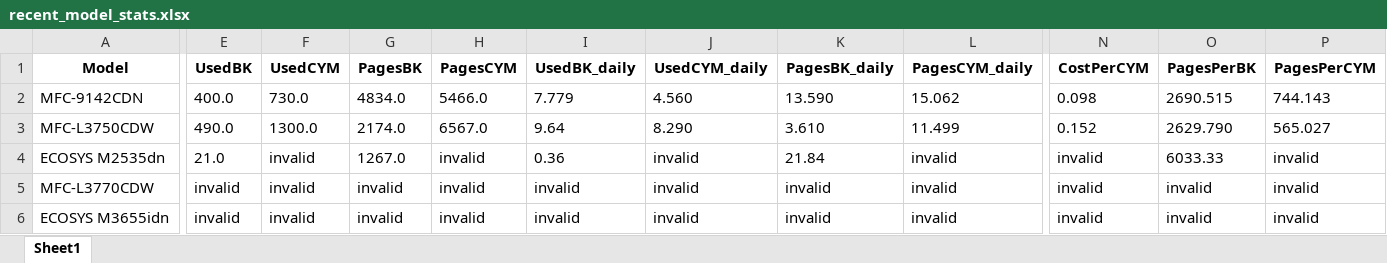
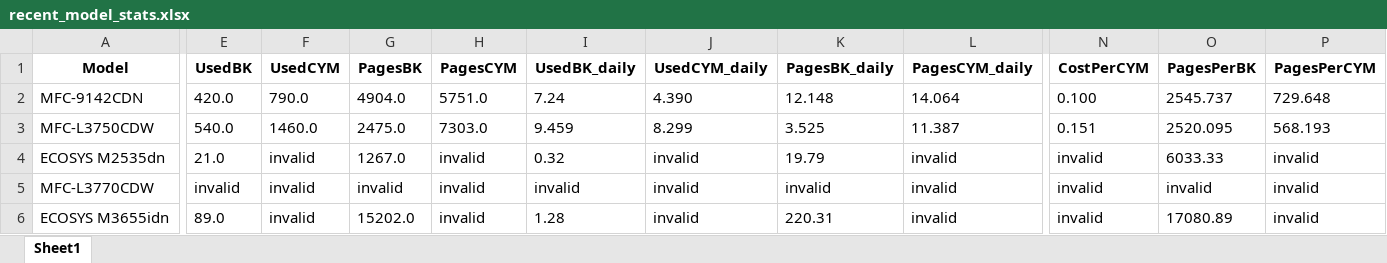
Before and after one commit to razevortex/PrinterWatch, an Excel workbook: PrinterWatch/excel_sheets/recent_model_stats.xlsx, sheet Sheet1, drawn as a sheet; only a part is shown, gaps mark what is left out; values as stored, in another font and other column widths than the file's, no borders; the diff covers the shown part only; the diff names each change by its address in the sheet, - before the commit and + after, or states it on an @@ line.

```diff
--- a/PrinterWatch/excel_sheets/recent_model_stats.xlsx (sheet Sheet1)
+++ b/PrinterWatch/excel_sheets/recent_model_stats.xlsx (sheet Sheet1)
-E2 (UsedBK): 400.0
+E2 (UsedBK): 420.0
-F2 (UsedCYM): 730.0
+F2 (UsedCYM): 790.0
-G2 (PagesBK): 4834.0
+G2 (PagesBK): 4904.0
-H2 (PagesCYM): 5466.0
+H2 (PagesCYM): 5751.0
-I2 (UsedBK_daily): 7.779
+I2 (UsedBK_daily): 7.24
-J2 (UsedCYM_daily): 4.560
+J2 (UsedCYM_daily): 4.390
-K2 (PagesBK_daily): 13.590
+K2 (PagesBK_daily): 12.148
-L2 (PagesCYM_daily): 15.062
+L2 (PagesCYM_daily): 14.064
-N2 (CostPerCYM): 0.098
+N2 (CostPerCYM): 0.100
-O2 (PagesPerBK): 2690.515
+O2 (PagesPerBK): 2545.737
-P2 (PagesPerCYM): 744.143
+P2 (PagesPerCYM): 729.648
-E3 (UsedBK): 490.0
+E3 (UsedBK): 540.0
-F3 (UsedCYM): 1300.0
+F3 (UsedCYM): 1460.0
-G3 (PagesBK): 2174.0
+G3 (PagesBK): 2475.0
-H3 (PagesCYM): 6567.0
+H3 (PagesCYM): 7303.0
-I3 (UsedBK_daily): 9.64
+I3 (UsedBK_daily): 9.459
-J3 (UsedCYM_daily): 8.290
+J3 (UsedCYM_daily): 8.299
-K3 (PagesBK_daily): 3.610
+K3 (PagesBK_daily): 3.525
-L3 (PagesCYM_daily): 11.499
+L3 (PagesCYM_daily): 11.387
-N3 (CostPerCYM): 0.152
+N3 (CostPerCYM): 0.151
-O3 (PagesPerBK): 2629.790
+O3 (PagesPerBK): 2520.095
-P3 (PagesPerCYM): 565.027
+P3 (PagesPerCYM): 568.193
-I4 (UsedBK_daily): 0.36
+I4 (UsedBK_daily): 0.32
-K4 (PagesBK_daily): 21.84
+K4 (PagesBK_daily): 19.79
-E6 (UsedBK): invalid
+E6 (UsedBK): 89.0
-G6 (PagesBK): invalid
+G6 (PagesBK): 15202.0
-I6 (UsedBK_daily): invalid
+I6 (UsedBK_daily): 1.28
-K6 (PagesBK_daily): invalid
+K6 (PagesBK_daily): 220.31
-O6 (PagesPerBK): invalid
+O6 (PagesPerBK): 17080.89
```
Also changed, not shown: 96 edited cells elsewhere in this sheet, 9 other files.
